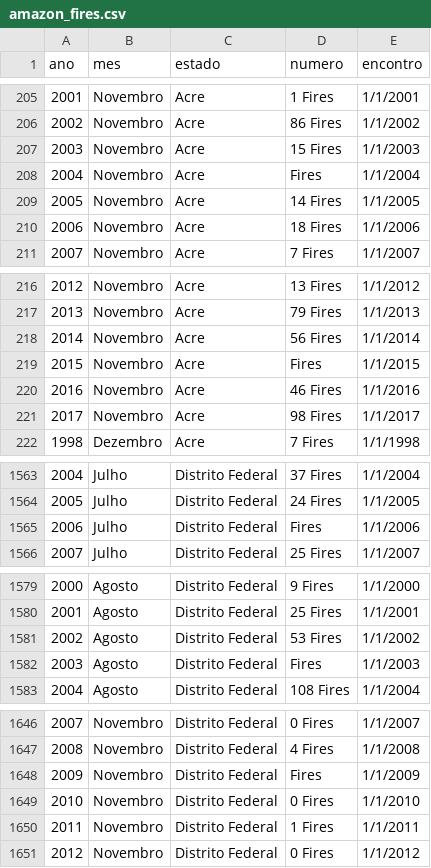
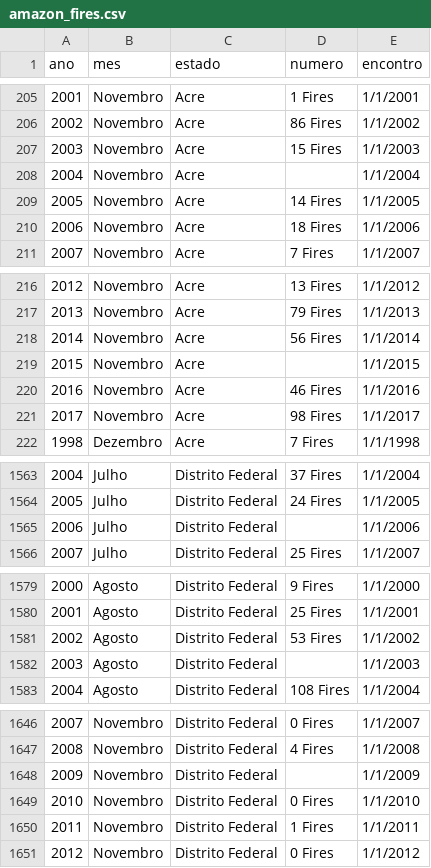
Before and after one commit to rajeevratan84/datascienceforbusiness, a CSV file: amazon_fires.csv, drawn as a sheet; only a part is shown, gaps mark what is left out; the diff covers the shown part only.

```diff
--- a/amazon_fires.csv
+++ b/amazon_fires.csv
@@ -207,3 +207,3 @@ ano,mes,estado,numero,encontro
 2003,Novembro,Acre,15 Fires,1/1/2003
-2004,Novembro,Acre, Fires,1/1/2004
+2004,Novembro,Acre,,1/1/2004
 2005,Novembro,Acre,14 Fires,1/1/2005
@@ -218,3 +218,3 @@ ano,mes,estado,numero,encontro
 2014,Novembro,Acre,56 Fires,1/1/2014
-2015,Novembro,Acre, Fires,1/1/2015
+2015,Novembro,Acre,,1/1/2015
 2016,Novembro,Acre,46 Fires,1/1/2016
@@ -1564,3 +1564,3 @@ ano,mes,estado,numero,encontro
 2005,Julho,Distrito Federal,24 Fires,1/1/2005
-2006,Julho,Distrito Federal, Fires,1/1/2006
+2006,Julho,Distrito Federal,,1/1/2006
 2007,Julho,Distrito Federal,25 Fires,1/1/2007
@@ -1581,3 +1581,3 @@ ano,mes,estado,numero,encontro
 2002,Agosto,Distrito Federal,53 Fires,1/1/2002
-2003,Agosto,Distrito Federal, Fires,1/1/2003
+2003,Agosto,Distrito Federal,,1/1/2003
 2004,Agosto,Distrito Federal,108 Fires,1/1/2004
@@ -1647,3 +1647,3 @@ ano,mes,estado,numero,encontro
 2008,Novembro,Distrito Federal,4 Fires,1/1/2008
-2009,Novembro,Distrito Federal, Fires,1/1/2009
+2009,Novembro,Distrito Federal,,1/1/2009
 2010,Novembro,Distrito Federal,0 Fires,1/1/2010
```
Also changed, not shown: 17 edited cells elsewhere in this file.
